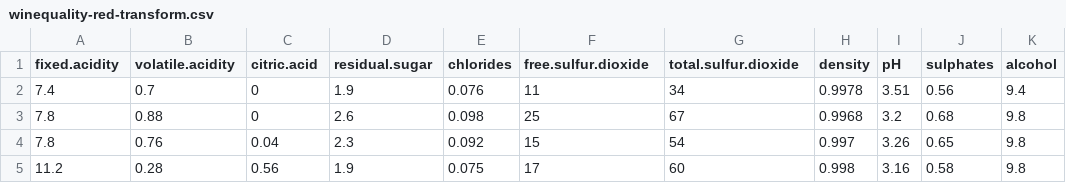
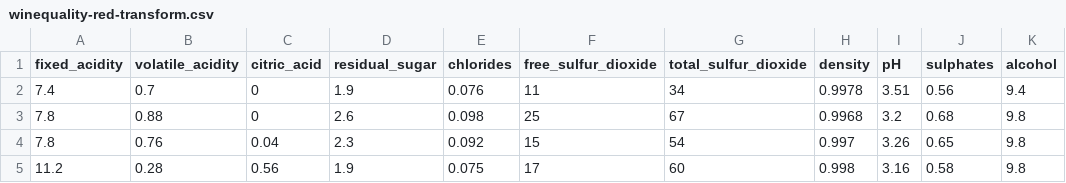
Before and after one commit to eric0871/winequality, a CSV file: resource/winequality-red-transform.csv, drawn as a sheet; only a part is shown; the diff names each change by its address in the sheet, - before the commit and + after, or states it on an @@ line.

Commit message:
Update winequality-red-transform.csv

```diff
--- a/resource/winequality-red-transform.csv
+++ b/resource/winequality-red-transform.csv
-A1: fixed.acidity
+A1: fixed_acidity
-B1: volatile.acidity
+B1: volatile_acidity
-C1: citric.acid
+C1: citric_acid
-D1: residual.sugar
+D1: residual_sugar
-F1: free.sulfur.dioxide
+F1: free_sulfur_dioxide
-G1: total.sulfur.dioxide
+G1: total_sulfur_dioxide
```
